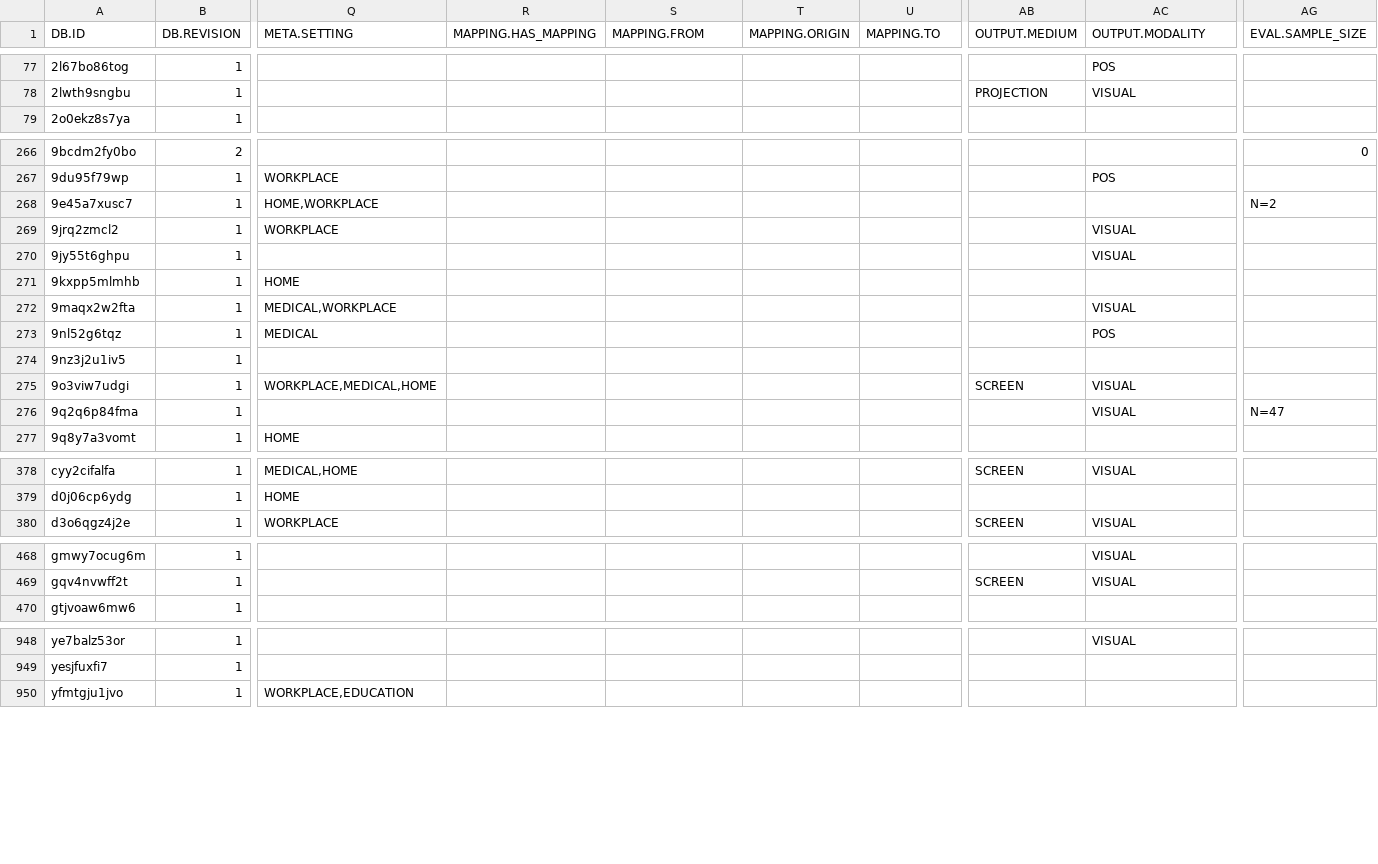
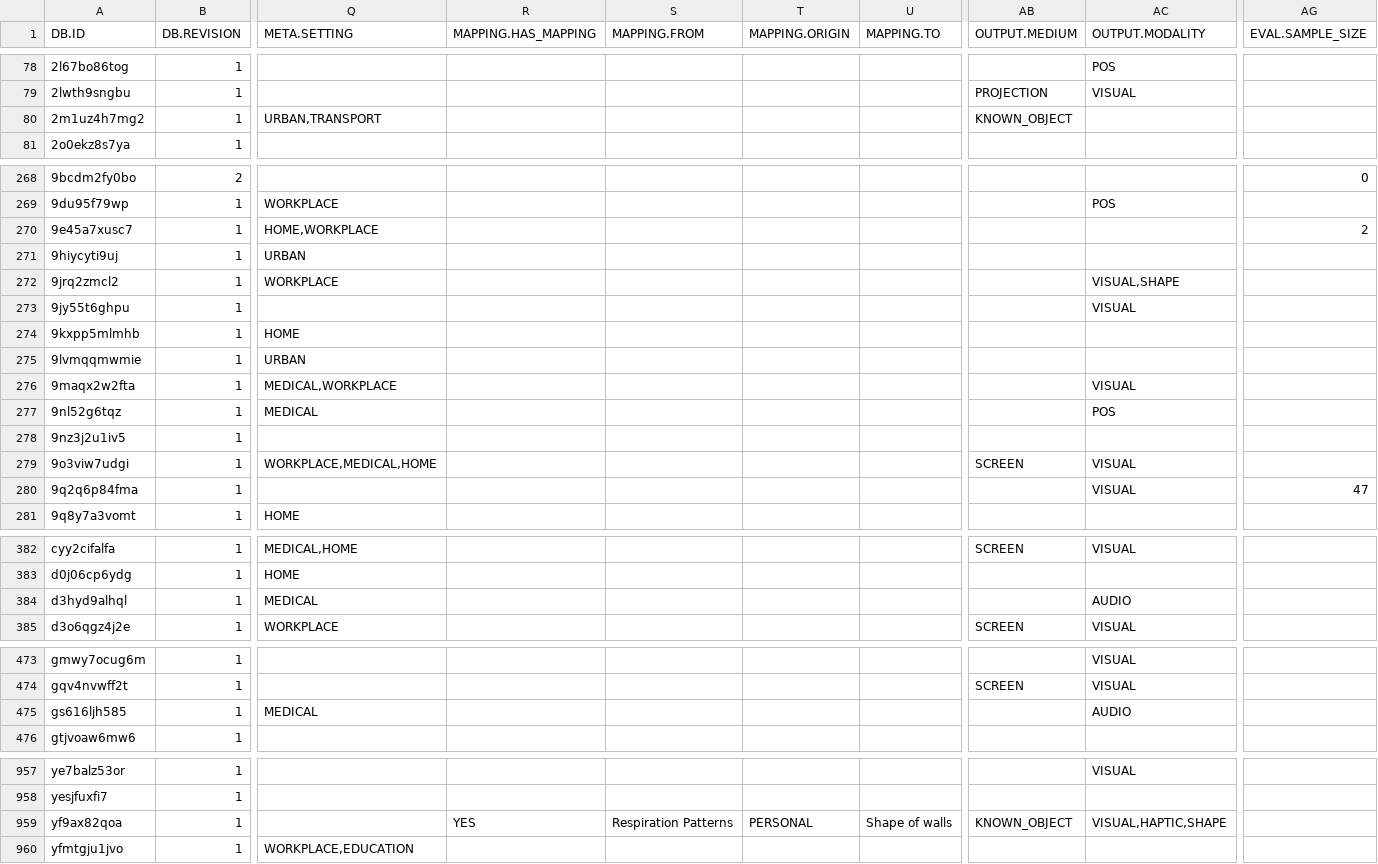
Before and after one commit to carstenschwede/ambient.directory, a CSV file: db/csv/ambientdirectory.csv, drawn as a sheet; only a part is shown, gaps mark what is left out; addresses are those after the commit; rows hold the shown columns only; the diff covers the shown part only; the diff names each change by its address in the sheet, - before the commit and + after, or states it on an @@ line.

```diff
--- a/db/csv/ambientdirectory.csv
+++ b/db/csv/ambientdirectory.csv
+row 80: 2m1uz4h7mg2 | 1 | URBAN,TRANSPORT |  |  |  |  | KNOWN_OBJECT
-AG270 (EVAL.SAMPLE_SIZE): N=2
+AG270 (EVAL.SAMPLE_SIZE): 2
+row 271: 9hiycyti9uj | 1 | URBAN
-AC272 (OUTPUT.MODALITY): VISUAL
+AC272 (OUTPUT.MODALITY): VISUAL,SHAPE
+row 275: 9lvmqqmwmie | 1 | URBAN
-AG280 (EVAL.SAMPLE_SIZE): N=47
+AG280 (EVAL.SAMPLE_SIZE): 47
+row 384: d3hyd9alhql | 1 | MEDICAL |  |  |  |  |  | AUDIO
+row 475: gs616ljh585 | 1 | MEDICAL |  |  |  |  |  | AUDIO
+row 959: yf9ax82qoa | 1 |  | YES | Respiration Patterns | PERSONAL | Shape of walls | KNOWN_OBJECT | VISUAL,HAPTIC,SHAPE
```
Also changed, not shown: 4 added rows and 23 edited cells elsewhere in this file, 1 other file.
